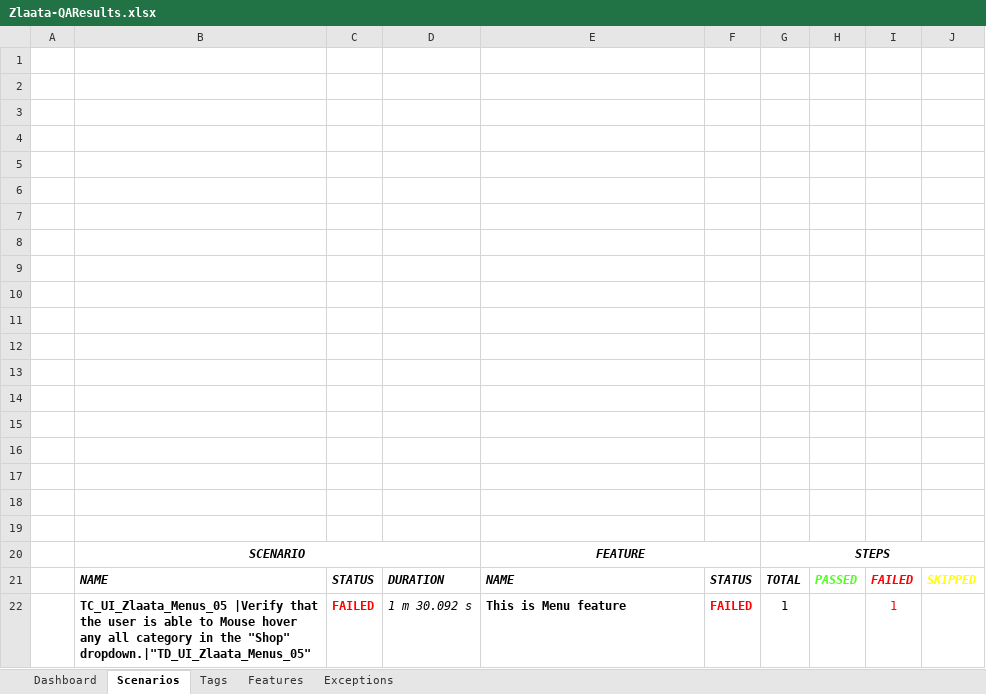
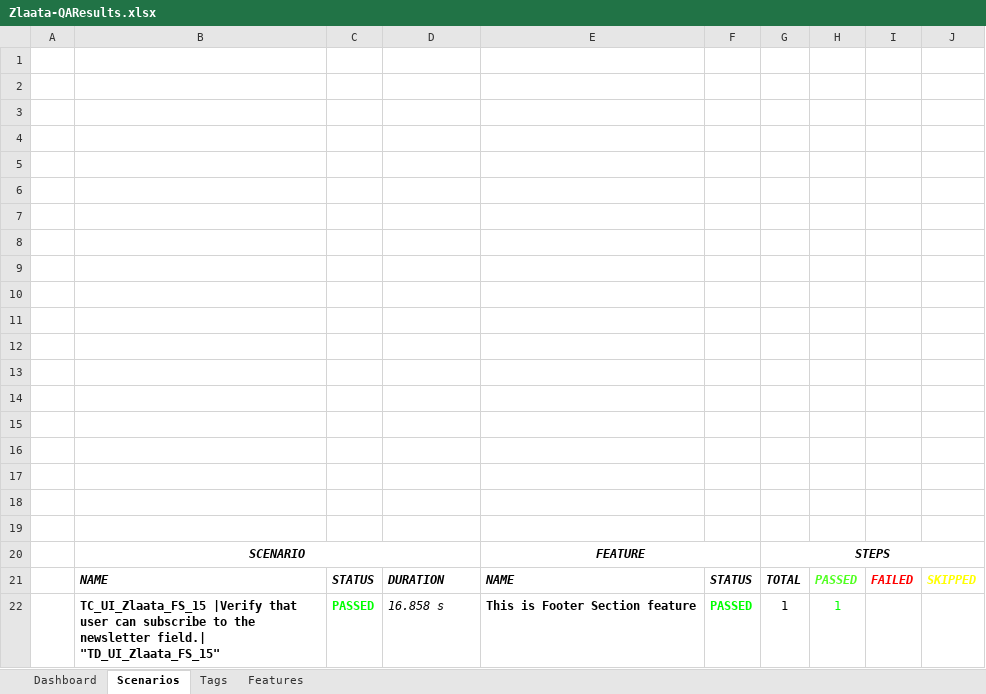
Before and after one commit to ZlaataAutomation/Zlaata, an Excel workbook: reports/Extent-Report/Zlaata-QAResults.xlsx, sheet Scenarios, drawn as a sheet; values as stored, in another font and other column widths than the file's, no borders; charts and pictures not drawn; removed rows and columns are numbered as before the commit, all else as after; the diff names each change by its address in the sheet, - before the commit and + after, or states it on an @@ line.

Commit message:
Footer update

```diff
--- a/reports/Extent-Report/Zlaata-QAResults.xlsx (sheet Scenarios)
+++ b/reports/Extent-Report/Zlaata-QAResults.xlsx (sheet Scenarios)
-sheet tab: Exceptions
-row 22:  | TC_UI_Zlaata_Menus_05 |Verify that the user is able to Mouse hover any all category in the "Shop" dropdown.|"TD_UI_Zlaata_Menus_05" | FAILED | 1 m 30.092 s | This is Menu feature | FAILED | 1 |  | 1
+row 22:  | TC_UI_Zlaata_FS_15 |Verify that user can subscribe to the newsletter field.| "TD_UI_Zlaata_FS_15" | PASSED | 16.858 s | This is Footer Section feature | PASSED | 1 | 1
```
Also changed, not shown: sheet Dashboard, sheet Tags, sheet Features, charts or pictures, 18 other files.
